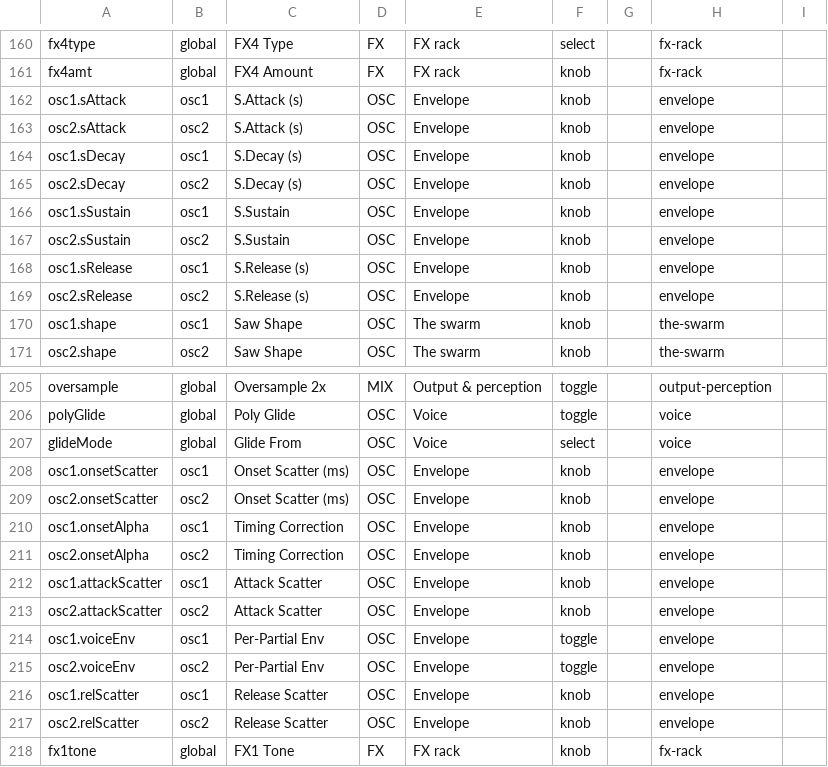
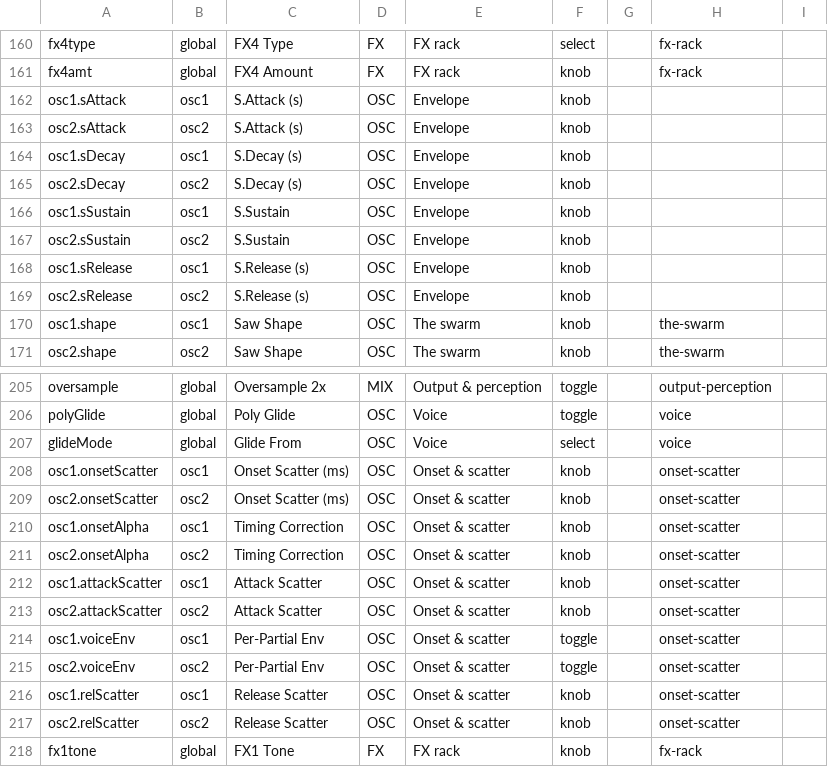
Before and after one commit to Lifted-Truck/HYPERSAW, a TSV file: src/param_presentation.tsv, drawn as a sheet; only a part is shown, gaps mark what is left out.

```diff
--- a/src/param_presentation.tsv
+++ b/src/param_presentation.tsv
@@ -161,10 +161,10 @@ fx4type	global	FX4 Type	FX	FX rack	select		fx-rack
 fx4amt	global	FX4 Amount	FX	FX rack	knob		fx-rack	
-osc1.sAttack	osc1	S.Attack (s)	OSC	Envelope	knob		envelope	
-osc2.sAttack	osc2	S.Attack (s)	OSC	Envelope	knob		envelope	
-osc1.sDecay	osc1	S.Decay (s)	OSC	Envelope	knob		envelope	
-osc2.sDecay	osc2	S.Decay (s)	OSC	Envelope	knob		envelope	
-osc1.sSustain	osc1	S.Sustain	OSC	Envelope	knob		envelope	
-osc2.sSustain	osc2	S.Sustain	OSC	Envelope	knob		envelope	
-osc1.sRelease	osc1	S.Release (s)	OSC	Envelope	knob		envelope	
-osc2.sRelease	osc2	S.Release (s)	OSC	Envelope	knob		envelope	
+osc1.sAttack	osc1	S.Attack (s)	OSC	Envelope	knob			
+osc2.sAttack	osc2	S.Attack (s)	OSC	Envelope	knob			
+osc1.sDecay	osc1	S.Decay (s)	OSC	Envelope	knob			
+osc2.sDecay	osc2	S.Decay (s)	OSC	Envelope	knob			
+osc1.sSustain	osc1	S.Sustain	OSC	Envelope	knob			
+osc2.sSustain	osc2	S.Sustain	OSC	Envelope	knob			
+osc1.sRelease	osc1	S.Release (s)	OSC	Envelope	knob			
+osc2.sRelease	osc2	S.Release (s)	OSC	Envelope	knob			
 osc1.shape	osc1	Saw Shape	OSC	The swarm	knob		the-swarm	
@@ -207,12 +207,12 @@ polyGlide	global	Poly Glide	OSC	Voice	toggle		voice
 glideMode	global	Glide From	OSC	Voice	select		voice	
-osc1.onsetScatter	osc1	Onset Scatter (ms)	OSC	Envelope	knob		envelope	
-osc2.onsetScatter	osc2	Onset Scatter (ms)	OSC	Envelope	knob		envelope	
-osc1.onsetAlpha	osc1	Timing Correction	OSC	Envelope	knob		envelope	
-osc2.onsetAlpha	osc2	Timing Correction	OSC	Envelope	knob		envelope	
-osc1.attackScatter	osc1	Attack Scatter	OSC	Envelope	knob		envelope	
-osc2.attackScatter	osc2	Attack Scatter	OSC	Envelope	knob		envelope	
-osc1.voiceEnv	osc1	Per-Partial Env	OSC	Envelope	toggle		envelope	
-osc2.voiceEnv	osc2	Per-Partial Env	OSC	Envelope	toggle		envelope	
-osc1.relScatter	osc1	Release Scatter	OSC	Envelope	knob		envelope	
-osc2.relScatter	osc2	Release Scatter	OSC	Envelope	knob		envelope	
+osc1.onsetScatter	osc1	Onset Scatter (ms)	OSC	Onset & scatter	knob		onset-scatter	
+osc2.onsetScatter	osc2	Onset Scatter (ms)	OSC	Onset & scatter	knob		onset-scatter	
+osc1.onsetAlpha	osc1	Timing Correction	OSC	Onset & scatter	knob		onset-scatter	
+osc2.onsetAlpha	osc2	Timing Correction	OSC	Onset & scatter	knob		onset-scatter	
+osc1.attackScatter	osc1	Attack Scatter	OSC	Onset & scatter	knob		onset-scatter	
+osc2.attackScatter	osc2	Attack Scatter	OSC	Onset & scatter	knob		onset-scatter	
+osc1.voiceEnv	osc1	Per-Partial Env	OSC	Onset & scatter	toggle		onset-scatter	
+osc2.voiceEnv	osc2	Per-Partial Env	OSC	Onset & scatter	toggle		onset-scatter	
+osc1.relScatter	osc1	Release Scatter	OSC	Onset & scatter	knob		onset-scatter	
+osc2.relScatter	osc2	Release Scatter	OSC	Onset & scatter	knob		onset-scatter	
 fx1tone	global	FX1 Tone	FX	FX rack	knob		fx-rack	
```
Also changed, not shown: 3 other files.
